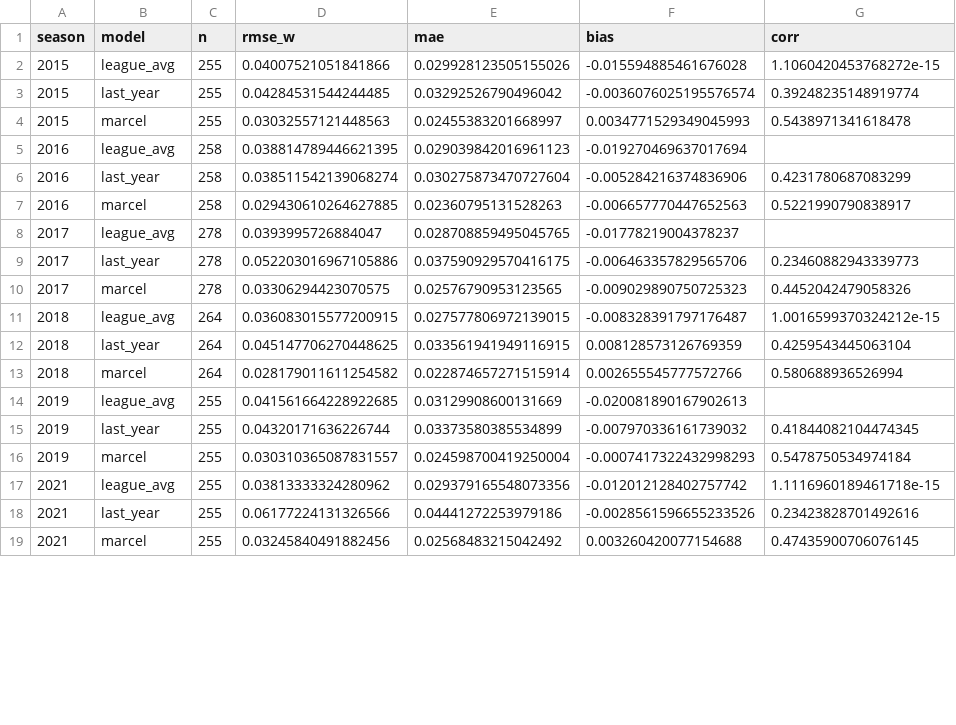
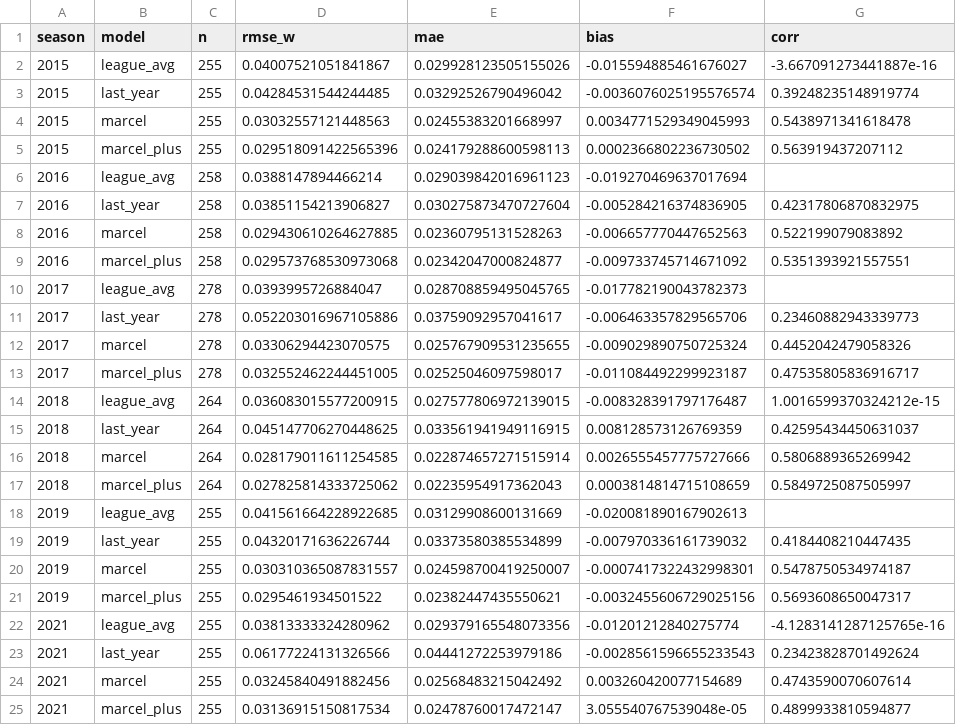
Before and after one commit to hj0304/sabior, a CSV file: evals/reports/backtest_mlb_woba_2015_2025.csv, drawn as a sheet; only a part is shown; the diff covers the shown part only.

```diff
--- a/evals/reports/backtest_mlb_woba_2015_2025.csv
+++ b/evals/reports/backtest_mlb_woba_2015_2025.csv
@@ -1,19 +1,25 @@
 season,model,n,rmse_w,mae,bias,corr
-2015,league_avg,255,0.04007521051841866,0.029928123505155026,-0.015594885461676028,1.1060420453768272e-15
+2015,league_avg,255,0.04007521051841867,0.029928123505155026,-0.015594885461676027,-3.667091273441887e-16
 2015,last_year,255,0.04284531544244485,0.03292526790496042,-0.0036076025195576574,0.39248235148919774
 2015,marcel,255,0.03032557121448563,0.02455383201668997,0.0034771529349045993,0.5438971341618478
-2016,league_avg,258,0.038814789446621395,0.029039842016961123,-0.019270469637017694,
-2016,last_year,258,0.038511542139068274,0.030275873470727604,-0.005284216374836906,0.4231780687083299
-2016,marcel,258,0.029430610264627885,0.02360795131528263,-0.006657770447652563,0.5221990790838917
-2017,league_avg,278,0.0393995726884047,0.028708859495045765,-0.01778219004378237,
-2017,last_year,278,0.052203016967105886,0.037590929570416175,-0.006463357829565706,0.23460882943339773
-2017,marcel,278,0.03306294423070575,0.02576790953123565,-0.009029890750725323,0.4452042479058326
+2015,marcel_plus,255,0.029518091422565396,0.024179288600598113,0.0002366802236730502,0.563919437207112
+2016,league_avg,258,0.0388147894466214,0.029039842016961123,-0.019270469637017694,
+2016,last_year,258,0.03851154213906827,0.030275873470727604,-0.005284216374836905,0.42317806870832975
+2016,marcel,258,0.029430610264627885,0.02360795131528263,-0.006657770447652563,0.522199079083892
+2016,marcel_plus,258,0.029573768530973068,0.02342047000824877,-0.009733745714671092,0.5351393921557551
+2017,league_avg,278,0.0393995726884047,0.028708859495045765,-0.017782190043782373,
+2017,last_year,278,0.052203016967105886,0.03759092957041617,-0.006463357829565706,0.23460882943339773
+2017,marcel,278,0.03306294423070575,0.025767909531235655,-0.009029890750725324,0.4452042479058326
+2017,marcel_plus,278,0.032552462244451005,0.02525046097598017,-0.011084492299923187,0.47535805836916717
 2018,league_avg,264,0.036083015577200915,0.027577806972139015,-0.008328391797176487,1.0016599370324212e-15
-2018,last_year,264,0.045147706270448625,0.033561941949116915,0.008128573126769359,0.4259543445063104
-2018,marcel,264,0.028179011611254582,0.022874657271515914,0.002655545777572766,0.580688936526994
+2018,last_year,264,0.045147706270448625,0.033561941949116915,0.008128573126769359,0.42595434450631037
+2018,marcel,264,0.028179011611254585,0.022874657271515914,0.0026555457775727666,0.5806889365269942
+2018,marcel_plus,264,0.027825814333725062,0.02235954917362043,0.0003814814715108659,0.5849725087505997
 2019,league_avg,255,0.041561664228922685,0.03129908600131669,-0.020081890167902613,
-2019,last_year,255,0.04320171636226744,0.03373580385534899,-0.007970336161739032,0.41844082104474345
-2019,marcel,255,0.030310365087831557,0.024598700419250004,-0.0007417322432998293,0.5478750534974184
-2021,league_avg,255,0.03813333324280962,0.029379165548073356,-0.012012128402757742,1.1116960189461718e-15
-2021,last_year,255,0.06177224131326566,0.04441272253979186,-0.0028561596655233526,0.23423828701492616
-2021,marcel,255,0.03245840491882456,0.02568483215042492,0.003260420077154688,0.47435900706076145
+2019,last_year,255,0.04320171636226744,0.03373580385534899,-0.007970336161739032,0.4184408210447435
+2019,marcel,255,0.030310365087831557,0.024598700419250007,-0.0007417322432998301,0.5478750534974187
+2019,marcel_plus,255,0.0295461934501522,0.02382447435550621,-0.0032455606729025156,0.5693608650047317
+2021,league_avg,255,0.03813333324280962,0.029379165548073356,-0.01201212840275774,-4.1283141287125765e-16
+2021,last_year,255,0.06177224131326566,0.04441272253979186,-0.0028561596655233543,0.23423828701492624
+2021,marcel,255,0.03245840491882456,0.02568483215042492,0.003260420077154689,0.4743590070607614
+2021,marcel_plus,255,0.03136915150817534,0.02478760017472147,3.055540767539048e-05,0.4899933810594877
```
Also changed, not shown: 4 added rows and 19 edited cells elsewhere in this file, 6 other files.
